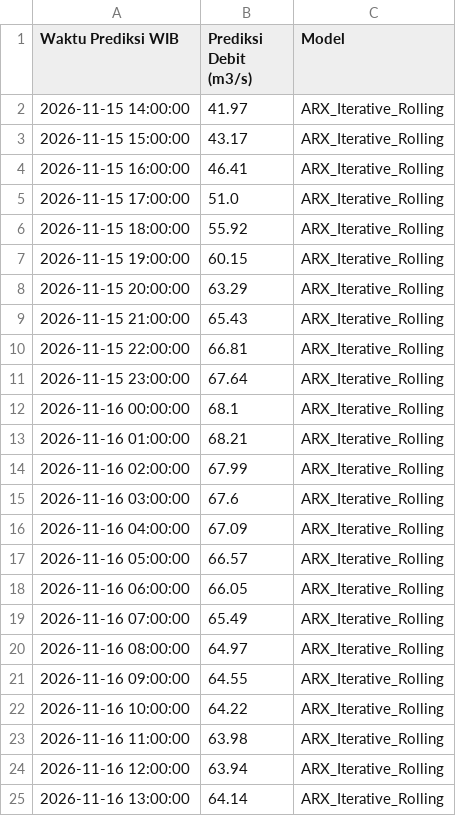
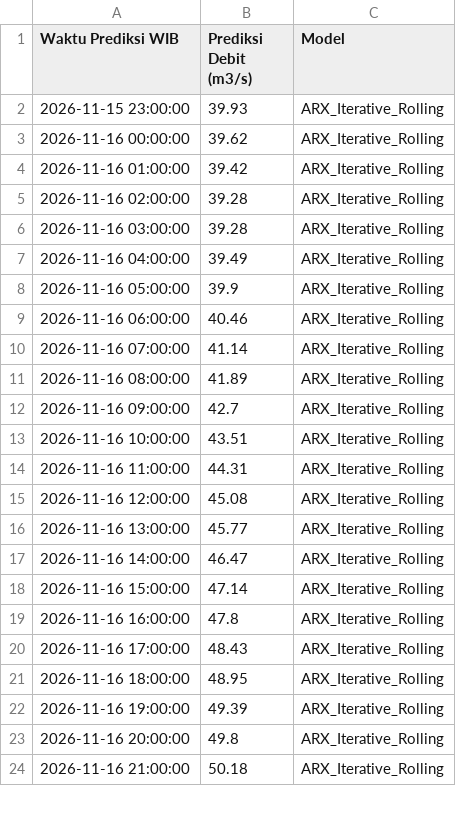
Before and after one commit to ajuneuh/prediksi-dayeuhkolot, a CSV file: Prediksi_Debit_24Jam.csv, drawn as a sheet; only a part is shown; the diff covers the shown part only.

```diff
--- a/Prediksi_Debit_24Jam.csv
+++ b/Prediksi_Debit_24Jam.csv
@@ -1,25 +1,24 @@
 Waktu Prediksi WIB,Prediksi Debit (m3/s),Model
-2026-11-15 14:00:00,41.97,ARX_Iterative_Rolling
-2026-11-15 15:00:00,43.17,ARX_Iterative_Rolling
-2026-11-15 16:00:00,46.41,ARX_Iterative_Rolling
-2026-11-15 17:00:00,51.0,ARX_Iterative_Rolling
-2026-11-15 18:00:00,55.92,ARX_Iterative_Rolling
-2026-11-15 19:00:00,60.15,ARX_Iterative_Rolling
-2026-11-15 20:00:00,63.29,ARX_Iterative_Rolling
-2026-11-15 21:00:00,65.43,ARX_Iterative_Rolling
-2026-11-15 22:00:00,66.81,ARX_Iterative_Rolling
-2026-11-15 23:00:00,67.64,ARX_Iterative_Rolling
-2026-11-16 00:00:00,68.1,ARX_Iterative_Rolling
-2026-11-16 01:00:00,68.21,ARX_Iterative_Rolling
-2026-11-16 02:00:00,67.99,ARX_Iterative_Rolling
-2026-11-16 03:00:00,67.6,ARX_Iterative_Rolling
-2026-11-16 04:00:00,67.09,ARX_Iterative_Rolling
-2026-11-16 05:00:00,66.57,ARX_Iterative_Rolling
-2026-11-16 06:00:00,66.05,ARX_Iterative_Rolling
-2026-11-16 07:00:00,65.49,ARX_Iterative_Rolling
-2026-11-16 08:00:00,64.97,ARX_Iterative_Rolling
-2026-11-16 09:00:00,64.55,ARX_Iterative_Rolling
-2026-11-16 10:00:00,64.22,ARX_Iterative_Rolling
-2026-11-16 11:00:00,63.98,ARX_Iterative_Rolling
-2026-11-16 12:00:00,63.94,ARX_Iterative_Rolling
-2026-11-16 13:00:00,64.14,ARX_Iterative_Rolling
+2026-11-15 23:00:00,39.93,ARX_Iterative_Rolling
+2026-11-16 00:00:00,39.62,ARX_Iterative_Rolling
+2026-11-16 01:00:00,39.42,ARX_Iterative_Rolling
+2026-11-16 02:00:00,39.28,ARX_Iterative_Rolling
+2026-11-16 03:00:00,39.28,ARX_Iterative_Rolling
+2026-11-16 04:00:00,39.49,ARX_Iterative_Rolling
+2026-11-16 05:00:00,39.9,ARX_Iterative_Rolling
+2026-11-16 06:00:00,40.46,ARX_Iterative_Rolling
+2026-11-16 07:00:00,41.14,ARX_Iterative_Rolling
+2026-11-16 08:00:00,41.89,ARX_Iterative_Rolling
+2026-11-16 09:00:00,42.7,ARX_Iterative_Rolling
+2026-11-16 10:00:00,43.51,ARX_Iterative_Rolling
+2026-11-16 11:00:00,44.31,ARX_Iterative_Rolling
+2026-11-16 12:00:00,45.08,ARX_Iterative_Rolling
+2026-11-16 13:00:00,45.77,ARX_Iterative_Rolling
+2026-11-16 14:00:00,46.47,ARX_Iterative_Rolling
+2026-11-16 15:00:00,47.14,ARX_Iterative_Rolling
+2026-11-16 16:00:00,47.8,ARX_Iterative_Rolling
+2026-11-16 17:00:00,48.43,ARX_Iterative_Rolling
+2026-11-16 18:00:00,48.95,ARX_Iterative_Rolling
+2026-11-16 19:00:00,49.39,ARX_Iterative_Rolling
+2026-11-16 20:00:00,49.8,ARX_Iterative_Rolling
+2026-11-16 21:00:00,50.18,ARX_Iterative_Rolling
```
Also changed, not shown: 1 added row elsewhere in this file, Data_Debit_7Hari.csv, Data_Hujan_7Hari.csv, 7 other files.
